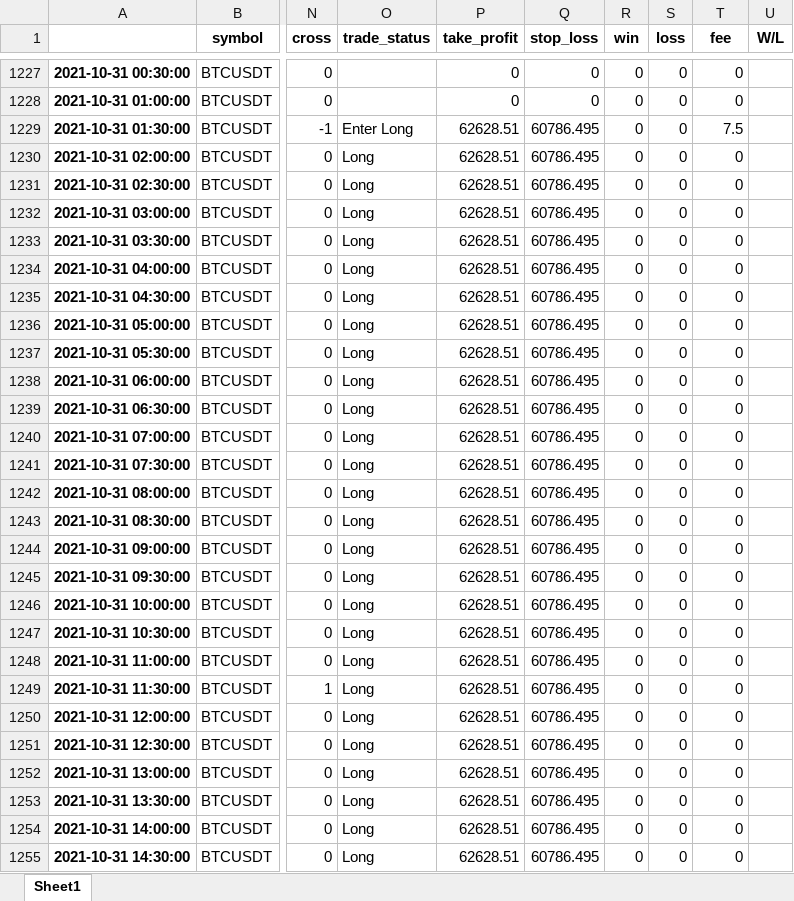
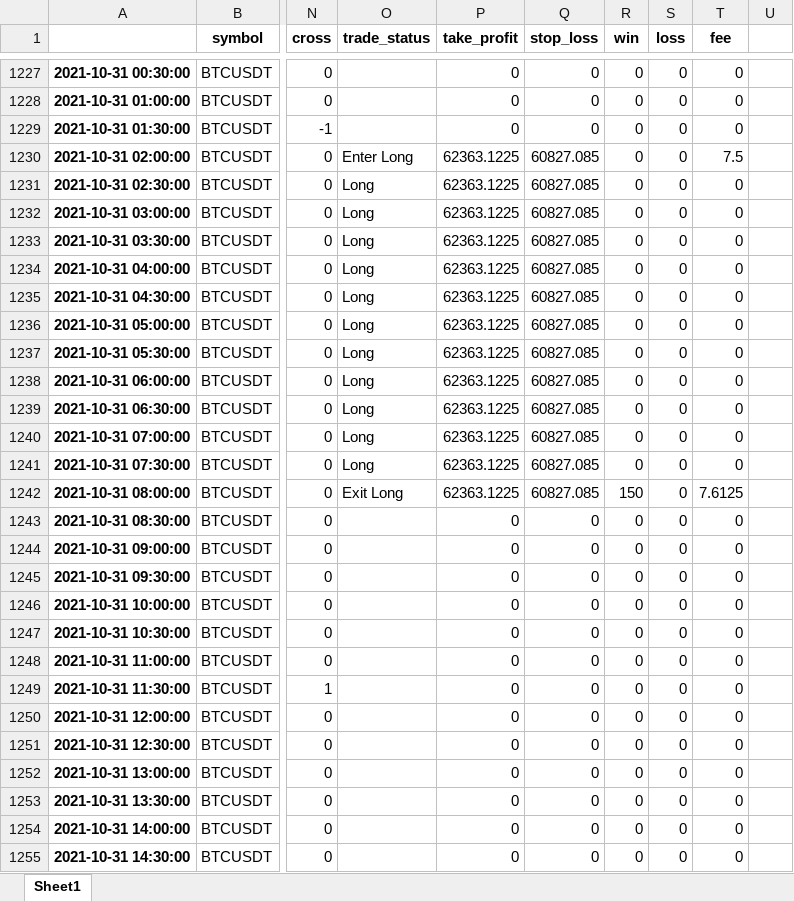
Before and after one commit to SebCoding/BackTester, an Excel workbook: BackTesting Results/1__BTCUSDT_2021-10-01_to_2021-11-30_[30]_Trades.xlsx, sheet Sheet1, drawn as a sheet; only a part is shown, gaps mark what is left out; values as stored, in another font and other column widths than the file's, no borders; the diff covers the shown part only; the diff names each change by its address in the sheet, - before the commit and + after, or states it on an @@ line.

Commit message:
Added win/loose index in the statistics and shifted trade entries by +1.

```diff
--- a/BackTesting Results/1__BTCUSDT_2021-10-01_to_2021-11-30_[30]_Trades.xlsx (sheet Sheet1)
+++ b/BackTesting Results/1__BTCUSDT_2021-10-01_to_2021-11-30_[30]_Trades.xlsx (sheet Sheet1)
-U1: W/L
+U1: (empty)
-O1229 (trade_status): Enter Long
+O1229 (trade_status): (empty)
-P1229 (take_profit): 62628.51
+P1229 (take_profit): 0
-Q1229 (stop_loss): 60786.495
+Q1229 (stop_loss): 0
-T1229 (fee): 7.5
+T1229 (fee): 0
-O1230 (trade_status): Long
+O1230 (trade_status): Enter Long
-P1230:P1242 (take_profit): 62628.51
+P1230:P1242 (take_profit): 62363.1225
-Q1230:Q1242 (stop_loss): 60786.495
+Q1230:Q1242 (stop_loss): 60827.085
-T1230 (fee): 0
+T1230 (fee): 7.5
-O1242 (trade_status): Long
+O1242 (trade_status): Exit Long
-R1242 (win): 0
+R1242 (win): 150
-T1242 (fee): 0
+T1242 (fee): 7.6125
-O1243:O1255 (trade_status): Long
+O1243:O1255 (trade_status): (empty)
-P1243:P1255 (take_profit): 62628.51
+P1243:P1255 (take_profit): 0
-Q1243:Q1255 (stop_loss): 60786.495
+Q1243:Q1255 (stop_loss): 0
```
Also changed, not shown: 1008 edited cells elsewhere in this sheet, ByBit Historical/BTCUSDT_2021-10-01_to_2021-11-30_[30].xlsx, TestCases.xlsx, 3 other files.
